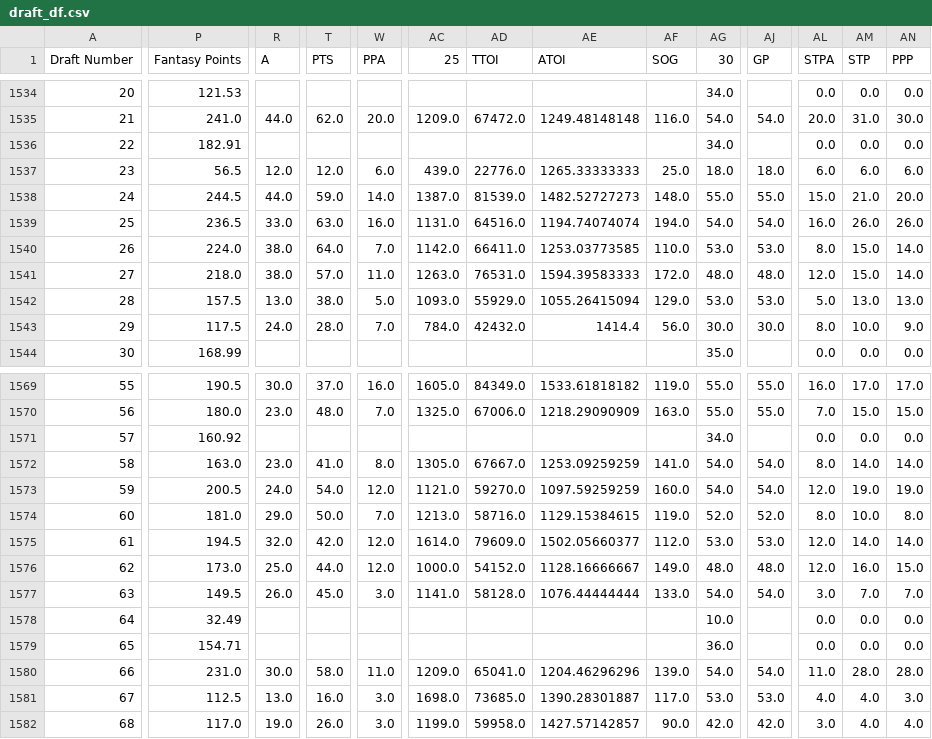
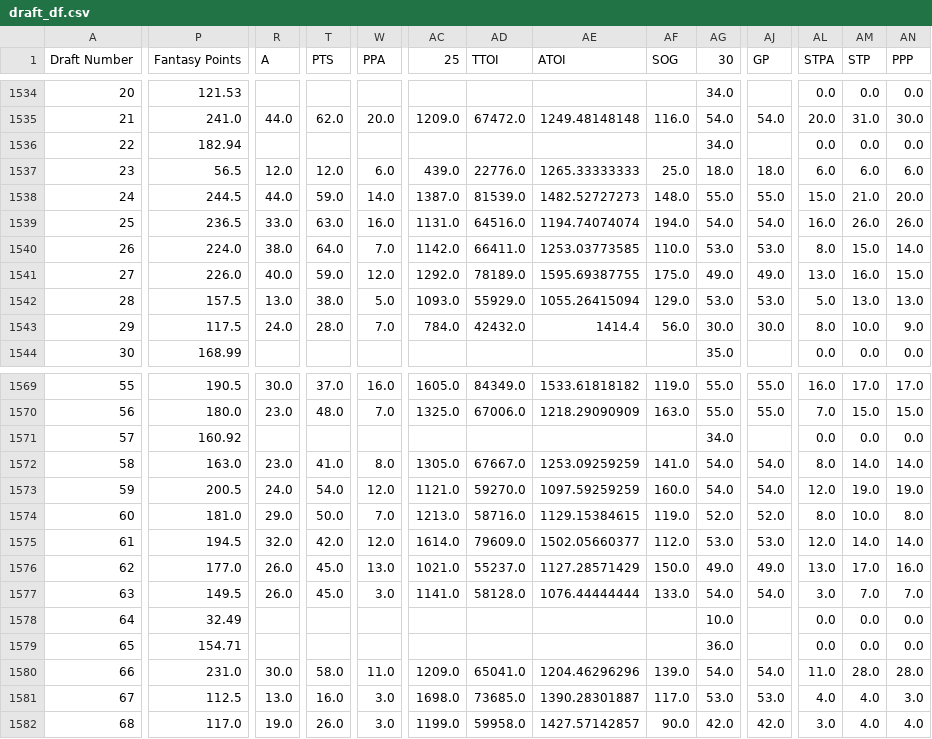
Before and after one commit to ivanchow23/espn-league54078-dashboard, a CSV file: docs/data/draft_df.csv, drawn as a sheet; only a part is shown, gaps mark what is left out; the diff covers the shown part only; the diff names each change by its address in the sheet, - before the commit and + after, or states it on an @@ line.

Commit message:
Update data 2026-01-31 07:00:01
Auto-generated commit with update_current_season_all.sh.

```diff
--- a/docs/data/draft_df.csv
+++ b/docs/data/draft_df.csv
-P1536 (Fantasy Points): 182.91
+P1536 (Fantasy Points): 182.94
-P1541 (Fantasy Points): 218.0
+P1541 (Fantasy Points): 226.0
-R1541 (A): 38.0
+R1541 (A): 40.0
-T1541 (PTS): 57.0
+T1541 (PTS): 59.0
-W1541 (PPA): 11.0
+W1541 (PPA): 12.0
-AC1541 (25): 1263.0
+AC1541 (25): 1292.0
-AD1541 (TTOI): 76531.0
+AD1541 (TTOI): 78189.0
-AE1541 (ATOI): 1594.39583333
+AE1541 (ATOI): 1595.69387755
-AF1541 (SOG): 172.0
+AF1541 (SOG): 175.0
-AG1541 (30): 48.0
+AG1541 (30): 49.0
-AJ1541 (GP): 48.0
+AJ1541 (GP): 49.0
-AL1541 (STPA): 12.0
+AL1541 (STPA): 13.0
-AM1541 (STP): 15.0
+AM1541 (STP): 16.0
-AN1541 (PPP): 14.0
+AN1541 (PPP): 15.0
-P1576 (Fantasy Points): 173.0
+P1576 (Fantasy Points): 177.0
-R1576 (A): 25.0
+R1576 (A): 26.0
-T1576 (PTS): 44.0
+T1576 (PTS): 45.0
-W1576 (PPA): 12.0
+W1576 (PPA): 13.0
-AC1576 (25): 1000.0
+AC1576 (25): 1021.0
-AD1576 (TTOI): 54152.0
+AD1576 (TTOI): 55237.0
-AE1576 (ATOI): 1128.16666667
+AE1576 (ATOI): 1127.28571429
-AF1576 (SOG): 149.0
+AF1576 (SOG): 150.0
-AG1576 (30): 48.0
+AG1576 (30): 49.0
-AJ1576 (GP): 48.0
+AJ1576 (GP): 49.0
-AL1576 (STPA): 12.0
+AL1576 (STPA): 13.0
-AM1576 (STP): 16.0
+AM1576 (STP): 17.0
-AN1576 (PPP): 15.0
+AN1576 (PPP): 16.0
```
Also changed, not shown: 26 edited cells elsewhere in this file, 1 other file.
